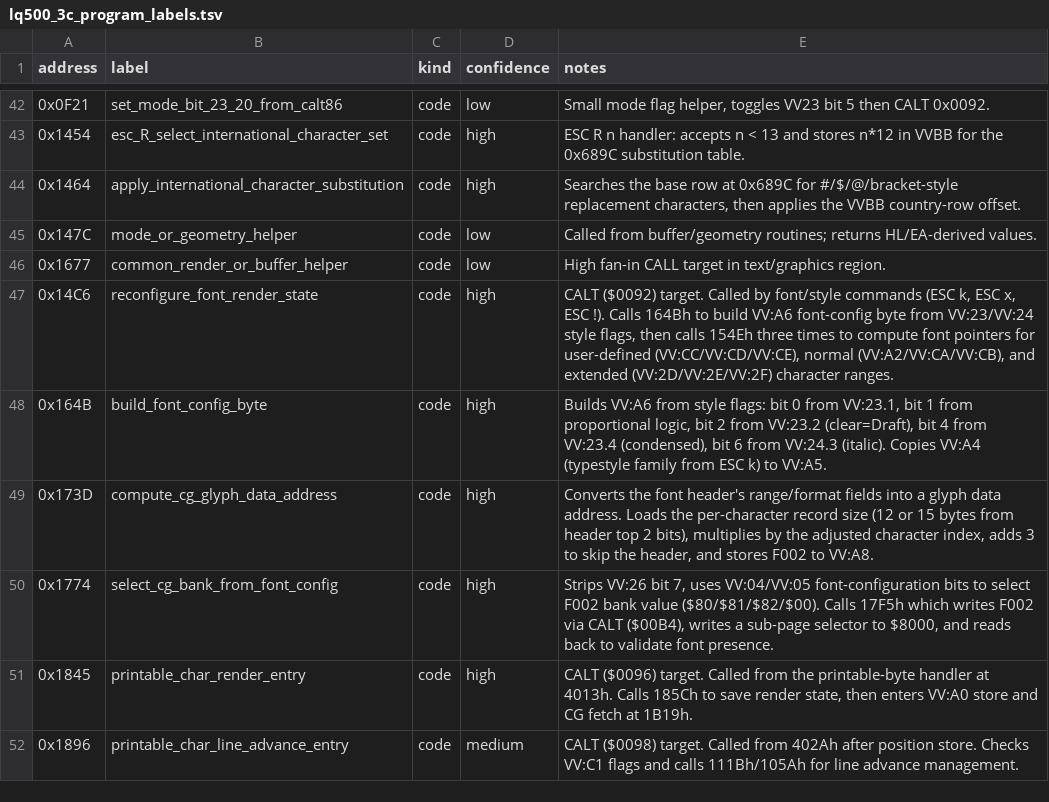
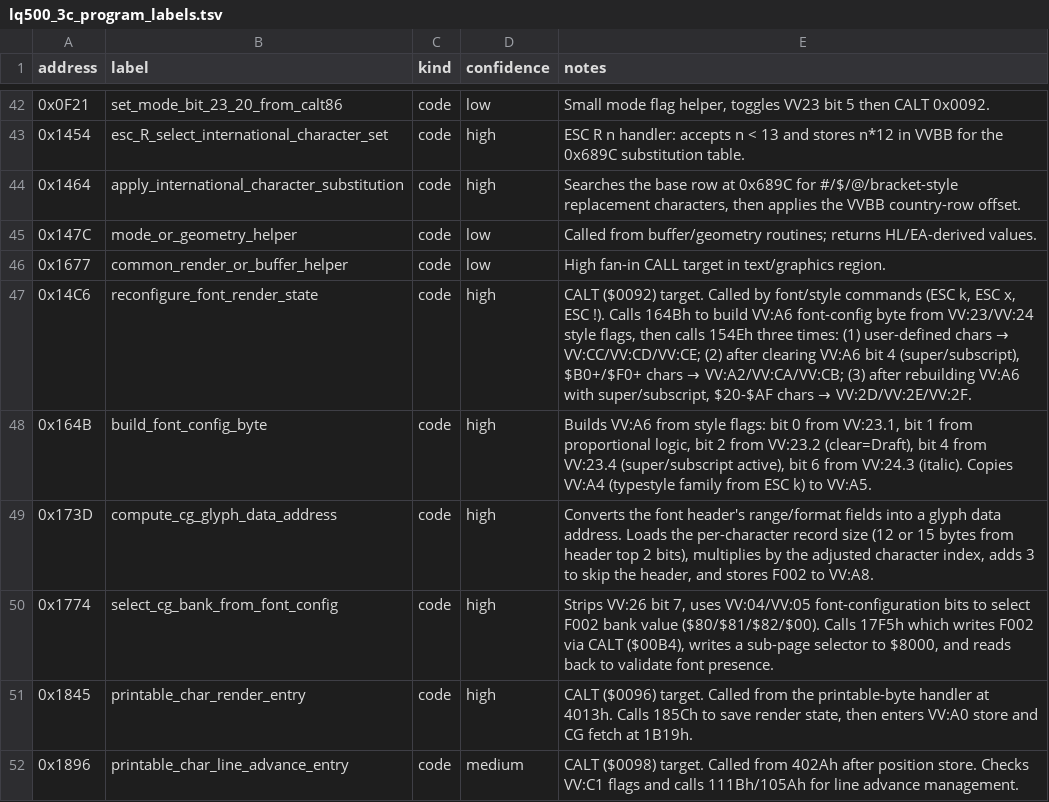
Before and after one commit to RealDeuce/epsonLQ500, a TSV file: data/lq500_3c_program_labels.tsv, drawn as a sheet; only a part is shown, gaps mark what is left out.

```diff
--- a/data/lq500_3c_program_labels.tsv
+++ b/data/lq500_3c_program_labels.tsv
@@ -46,4 +46,4 @@ address	label	kind	confidence	notes
 0x1677	common_render_or_buffer_helper	code	low	High fan-in CALL target in text/graphics region.
-0x14C6	reconfigure_font_render_state	code	high	CALT ($0092) target. Called by font/style commands (ESC k, ESC x, ESC !). Calls 164Bh to build VV:A6 font-config byte from VV:23/VV:24 style flags, then calls 154Eh three times to compute font pointers for user-defined (VV:CC/VV:CD/VV:CE), normal (VV:A2/VV:CA/VV:CB), and extended (VV:2D/VV:2E/VV:2F) character ranges.
-0x164B	build_font_config_byte	code	high	Builds VV:A6 from style flags: bit 0 from VV:23.1, bit 1 from proportional logic, bit 2 from VV:23.2 (clear=Draft), bit 4 from VV:23.4 (condensed), bit 6 from VV:24.3 (italic). Copies VV:A4 (typestyle family from ESC k) to VV:A5.
+0x14C6	reconfigure_font_render_state	code	high	CALT ($0092) target. Called by font/style commands (ESC k, ESC x, ESC !). Calls 164Bh to build VV:A6 font-config byte from VV:23/VV:24 style flags, then calls 154Eh three times: (1) user-defined chars → VV:CC/VV:CD/VV:CE; (2) after clearing VV:A6 bit 4 (super/subscript), $B0+/$F0+ chars → VV:A2/VV:CA/VV:CB; (3) after rebuilding VV:A6 with super/subscript, $20-$AF chars → VV:2D/VV:2E/VV:2F.
+0x164B	build_font_config_byte	code	high	Builds VV:A6 from style flags: bit 0 from VV:23.1, bit 1 from proportional logic, bit 2 from VV:23.2 (clear=Draft), bit 4 from VV:23.4 (super/subscript active), bit 6 from VV:24.3 (italic). Copies VV:A4 (typestyle family from ESC k) to VV:A5.
 0x173D	compute_cg_glyph_data_address	code	high	Converts the font header's range/format fields into a glyph data address. Loads the per-character record size (12 or 15 bytes from header top 2 bits), multiplies by the adjusted character index, adds 3 to skip the header, and stores F002 to VV:A8.
```
Also changed, not shown: 2 other files.
